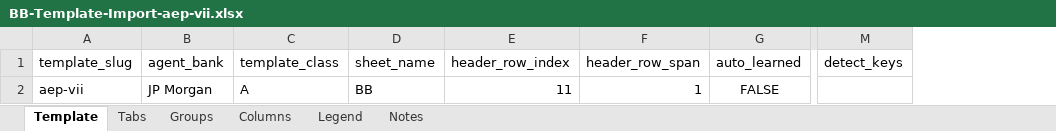
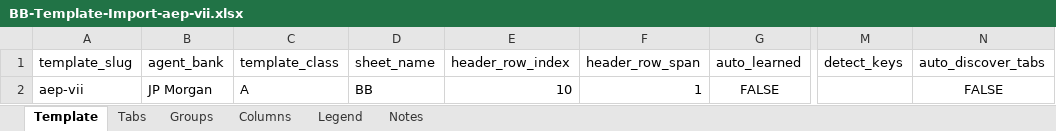
Before and after one commit to alexlen01/pe-sub-ui, an Excel workbook: public/samples/bb-templates/BB-Template-Import-aep-vii.xlsx, sheet Template, drawn as a sheet; only a part is shown, gaps mark what is left out; values as stored, in another font and other column widths than the file's, no borders; the diff names each change by its address in the sheet, - before the commit and + after, or states it on an @@ line.

```diff
--- a/public/samples/bb-templates/BB-Template-Import-aep-vii.xlsx (sheet Template)
+++ b/public/samples/bb-templates/BB-Template-Import-aep-vii.xlsx (sheet Template)
+column N (auto_discover_tabs), row 2: FALSE
-E2 (header_row_index): 11
+E2 (header_row_index): 10
```
Also changed, not shown: sheet Tabs, public/samples/bb-templates/BB-Template-Import-audax-vii.xlsx, public/samples/bb-templates/BB-Template-Import-ccp-vii-lev.xlsx, 1 other file.
